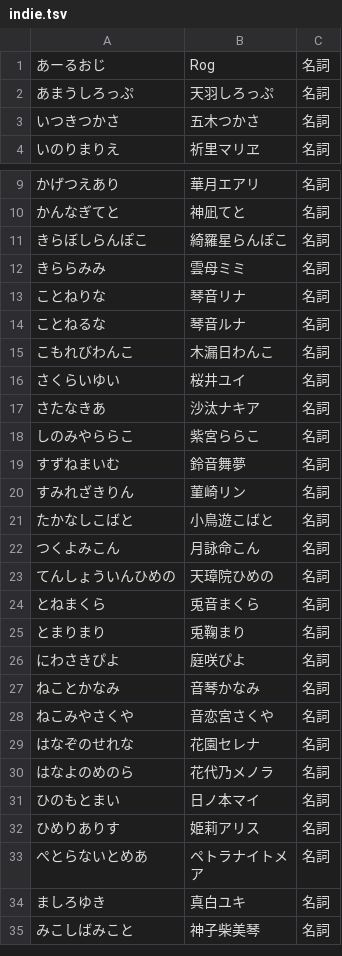
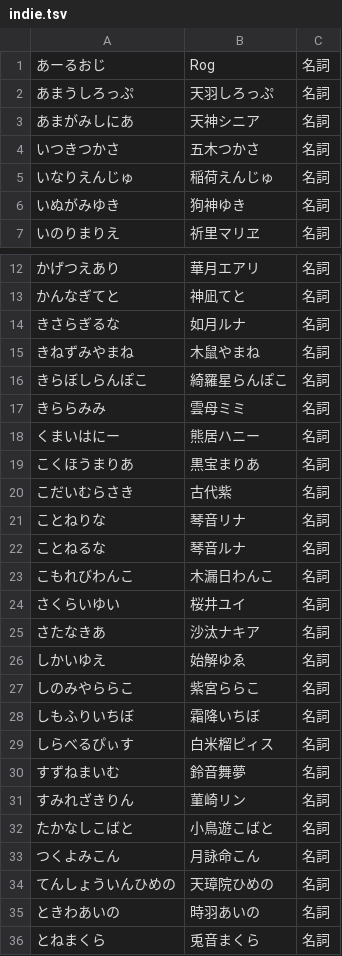
Before and after one commit to RabitVox/vtuber-name-dictionary, a TSV file: tsv/indie.tsv, drawn as a sheet; only a part is shown, gaps mark what is left out; the shorter side is filled out with more unchanged rows; the diff covers the shown part only.

```diff
--- a/tsv/indie.tsv
+++ b/tsv/indie.tsv
@@ -2,3 +2,6 @@
 あまうしろっぷ	天羽しろっぷ	名詞
+あまがみしにあ	天神シニア	名詞
 いつきつかさ	五木つかさ	名詞
+いなりえんじゅ	稲荷えんじゅ	名詞
+いぬがみゆき	狗神ゆき	名詞
 いのりまりえ	祈里マリヱ	名詞
@@ -10,4 +13,9 @@
 かんなぎてと	神凪てと	名詞
+きさらぎるな	如月ルナ	名詞
+きねずみやまね	木鼠やまね	名詞
 きらぼしらんぽこ	綺羅星らんぽこ	名詞
 きららみみ	雲母ミミ	名詞
+くまいはにー	熊居ハニー	名詞
+こくほうまりあ	黒宝まりあ	名詞
+こだいむらさき	古代紫	名詞
 ことねりな	琴音リナ	名詞
@@ -17,3 +25,6 @@
 さたなきあ	沙汰ナキア	名詞
+しかいゆえ	始解ゆゑ	名詞
 しのみやららこ	紫宮ららこ	名詞
+しもふりいちぼ	霜降いちぼ	名詞
+しらべるぴぃす	白米榴ピィス	名詞
 すずねまいむ	鈴音舞夢	名詞
@@ -23,2 +34,3 @@
 てんしょういんひめの	天璋院ひめの	名詞
+ときわあいの	時羽あいの	名詞
 とねまくら	兎音まくら	名詞
```
Also changed, not shown: 13 added rows elsewhere in this file.
